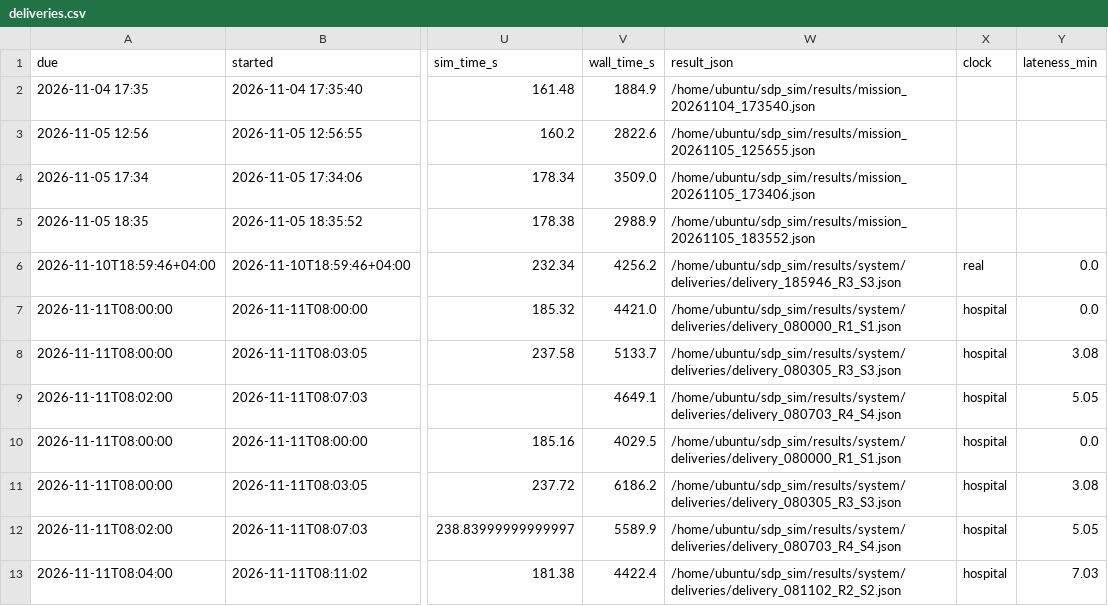
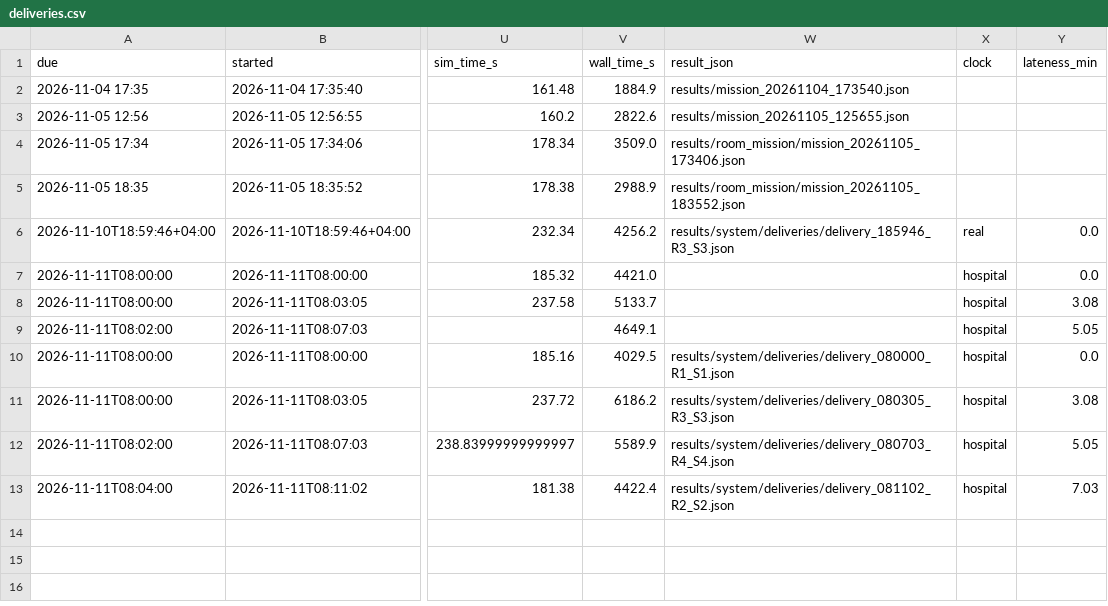
Before and after one commit to Seif-Taha12903478/sdp_sim, a CSV file: results/deliveries.csv, drawn as a sheet; only a part is shown, gaps mark what is left out; the diff names each change by its address in the sheet, - before the commit and + after, or states it on an @@ line.

```diff
--- a/results/deliveries.csv
+++ b/results/deliveries.csv
-W2 (result_json): /home/ubuntu/sdp_sim/results/mission_20261104_173540.json
+W2 (result_json): results/mission_20261104_173540.json
-W3 (result_json): /home/ubuntu/sdp_sim/results/mission_20261105_125655.json
+W3 (result_json): results/mission_20261105_125655.json
-W4 (result_json): /home/ubuntu/sdp_sim/results/mission_20261105_173406.json
+W4 (result_json): results/room_mission/mission_20261105_173406.json
-W5 (result_json): /home/ubuntu/sdp_sim/results/mission_20261105_183552.json
+W5 (result_json): results/room_mission/mission_20261105_183552.json
-W6 (result_json): /home/ubuntu/sdp_sim/results/system/deliveries/delivery_185946_R3_S3.json
+W6 (result_json): results/system/deliveries/delivery_185946_R3_S3.json
-W7 (result_json): /home/ubuntu/sdp_sim/results/system/deliveries/delivery_080000_R1_S1.json
+W7 (result_json): (empty)
-W8 (result_json): /home/ubuntu/sdp_sim/results/system/deliveries/delivery_080305_R3_S3.json
+W8 (result_json): (empty)
-W9 (result_json): /home/ubuntu/sdp_sim/results/system/deliveries/delivery_080703_R4_S4.json
+W9 (result_json): (empty)
-W10 (result_json): /home/ubuntu/sdp_sim/results/system/deliveries/delivery_080000_R1_S1.json
+W10 (result_json): results/system/deliveries/delivery_080000_R1_S1.json
-W11 (result_json): /home/ubuntu/sdp_sim/results/system/deliveries/delivery_080305_R3_S3.json
+W11 (result_json): results/system/deliveries/delivery_080305_R3_S3.json
-W12 (result_json): /home/ubuntu/sdp_sim/results/system/deliveries/delivery_080703_R4_S4.json
+W12 (result_json): results/system/deliveries/delivery_080703_R4_S4.json
-W13 (result_json): /home/ubuntu/sdp_sim/results/system/deliveries/delivery_081102_R2_S2.json
+W13 (result_json): results/system/deliveries/delivery_081102_R2_S2.json
```
Also changed, not shown: results/rtf.csv, 1 other file.
